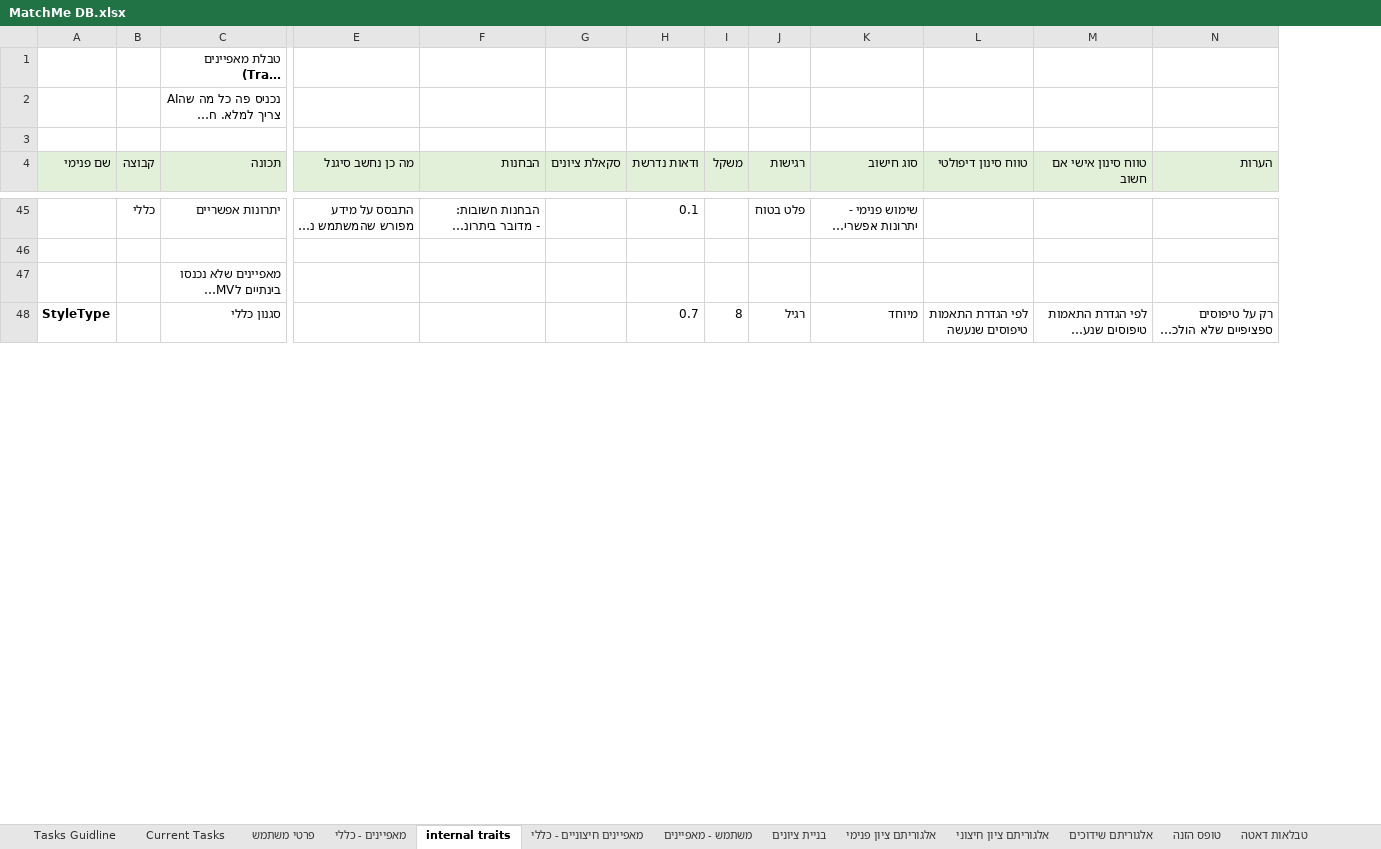
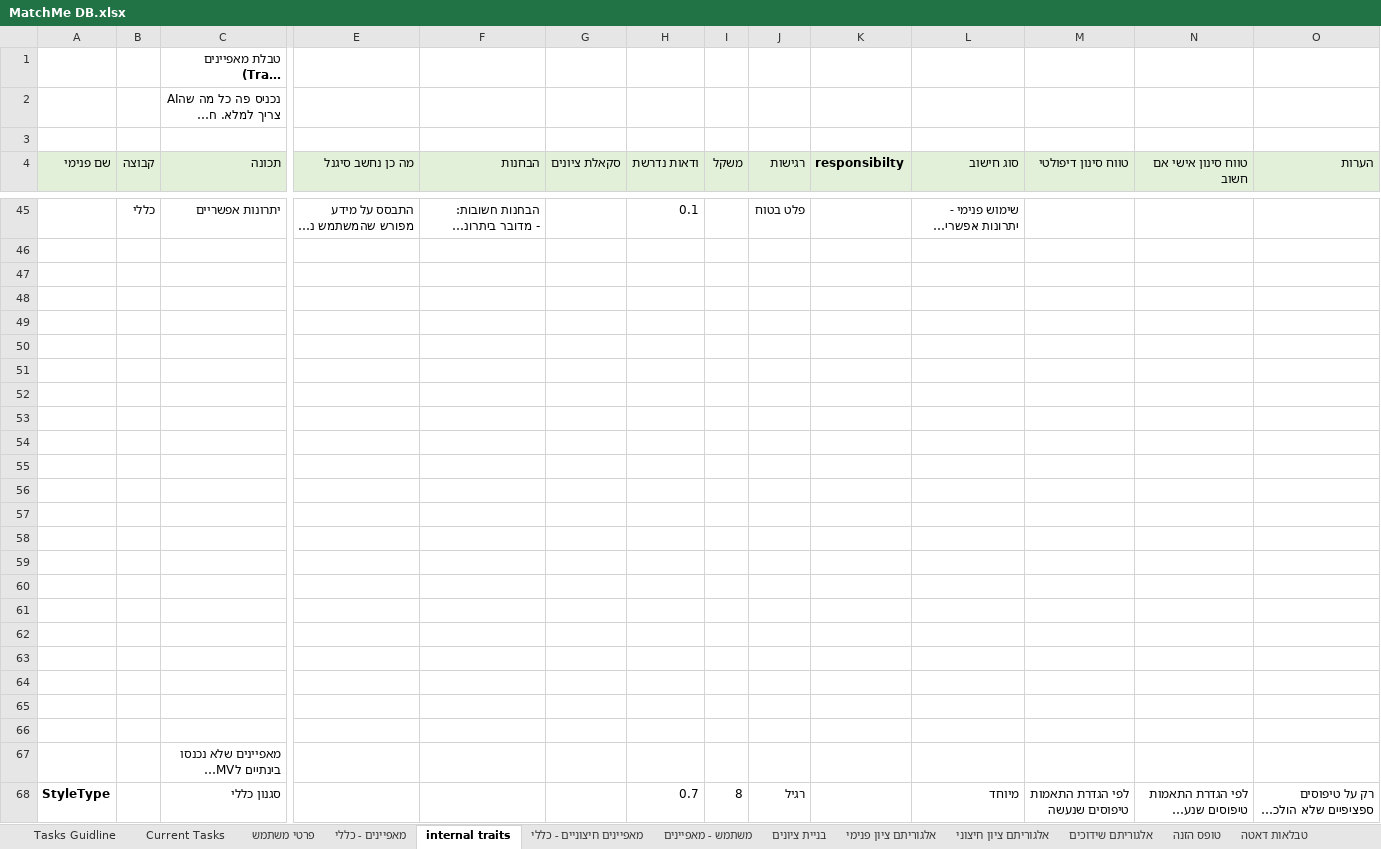
Before and after one commit to chenhagag/One, an Excel workbook: Docs/MatchMe DB.xlsx, sheet internal traits, drawn as a sheet; only a part is shown, gaps mark what is left out; long unchanged cells end in …; values as stored, in another font and other column widths than the file's, no borders; rows hold the shown columns only; the diff names each change by its address in the sheet, - before the commit and + after, or states it on an @@ line.

```diff
--- a/Docs/MatchMe DB.xlsx (sheet internal traits)
+++ b/Docs/MatchMe DB.xlsx (sheet internal traits)
+column K (responsibilty), empty
+row 47: (empty)
+row 48: (empty)
+row 49: (empty)
+row 50: (empty)
+row 51: (empty)
+row 52: (empty)
+row 53: (empty)
+row 54: (empty)
+row 55: (empty)
+row 56: (empty)
+row 57: (empty)
+row 58: (empty)
+row 59: (empty)
+row 60: (empty)
+row 61: (empty)
+row 62: (empty)
+row 63: (empty)
+row 64: (empty)
+row 65: (empty)
+row 66: (empty)
```
Also changed, not shown: sheet Tasks Guidline, 10 other files.
